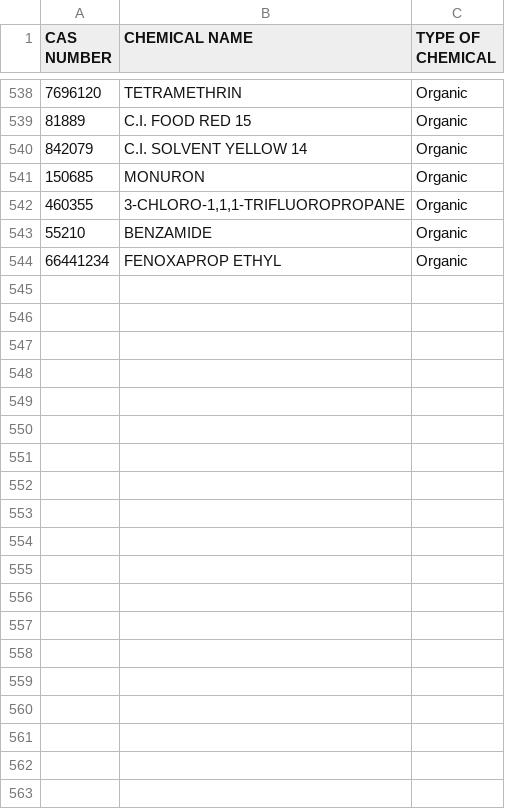
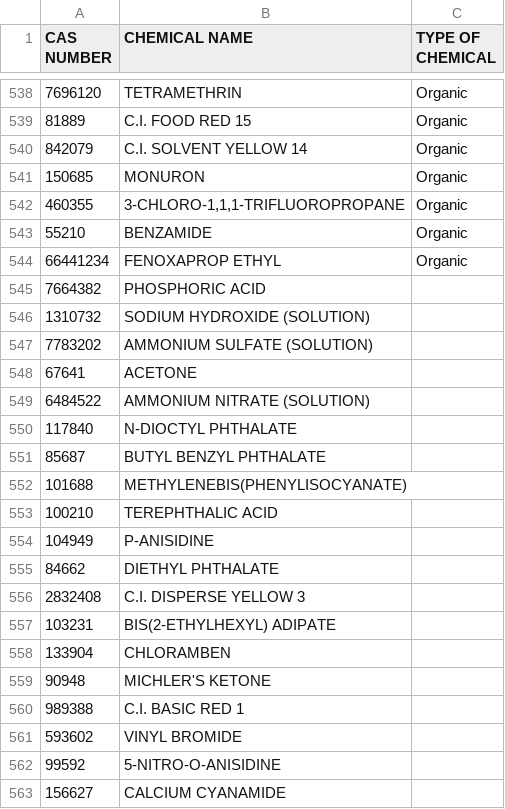
Before and after one commit to USEPA/PAU4Chem, a CSV file: Chemicals/Chemicals.csv, drawn as a sheet; only a part is shown, gaps mark what is left out; the diff covers the shown part only; the diff names each change by its address in the sheet, - before the commit and + after, or states it on an @@ line.

```diff
--- a/Chemicals/Chemicals.csv
+++ b/Chemicals/Chemicals.csv
+row 545: 7664382 | PHOSPHORIC ACID
+row 546: 1310732 | SODIUM HYDROXIDE (SOLUTION)
+row 547: 7783202 | AMMONIUM SULFATE (SOLUTION)
+row 548: 67641 | ACETONE
+row 549: 6484522 | AMMONIUM NITRATE (SOLUTION)
+row 550: 117840 | N-DIOCTYL PHTHALATE
+row 551: 85687 | BUTYL BENZYL PHTHALATE
+row 552: 101688 | METHYLENEBIS(PHENYLISOCYANATE)
+row 553: 100210 | TEREPHTHALIC ACID
+row 554: 104949 | P-ANISIDINE
+row 555: 84662 | DIETHYL PHTHALATE
+row 556: 2832408 | C.I. DISPERSE YELLOW 3
+row 557: 103231 | BIS(2-ETHYLHEXYL) ADIPATE
+row 558: 133904 | CHLORAMBEN
+row 559: 90948 | MICHLER'S KETONE
+row 560: 989388 | C.I. BASIC RED 1
+row 561: 593602 | VINYL BROMIDE
+row 562: 99592 | 5-NITRO-O-ANISIDINE
+row 563: 156627 | CALCIUM CYANAMIDE
```
Also changed, not shown: 13 added rows elsewhere in this file, Ancillary/PCU_Allocation.csv, 15 other files.
